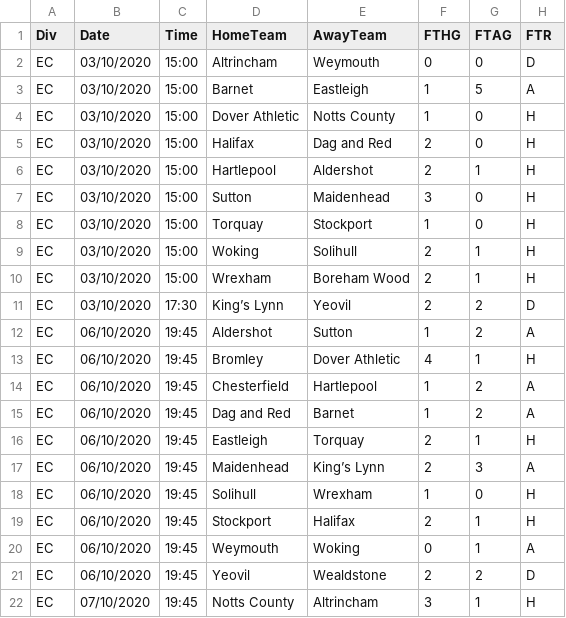
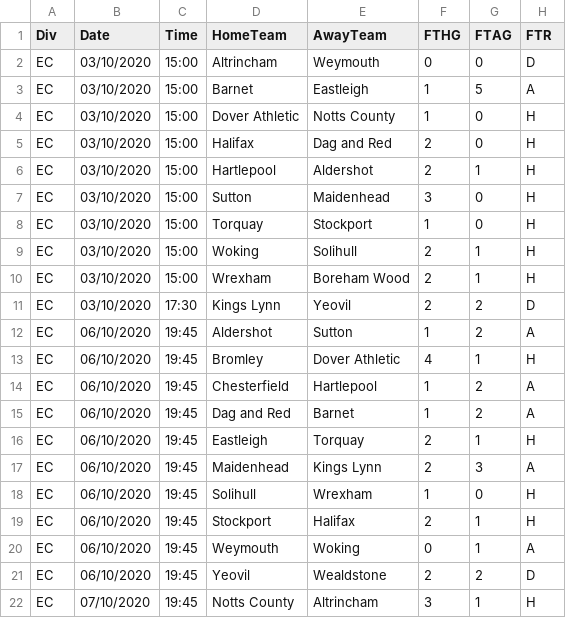
Before and after one commit to gitboyzorro5/FDAS, a CSV file: EC.csv, drawn as a sheet; only a part is shown; the diff names each change by its address in the sheet, - before the commit and + after, or states it on an @@ line.

Commit message:
updated league tables

```diff
--- a/EC.csv
+++ b/EC.csv
-D11 (HomeTeam): King’s Lynn
+D11 (HomeTeam): Kings Lynn
-E17 (AwayTeam): King’s Lynn
+E17 (AwayTeam): Kings Lynn
```
Also changed, not shown: 2 other files.
